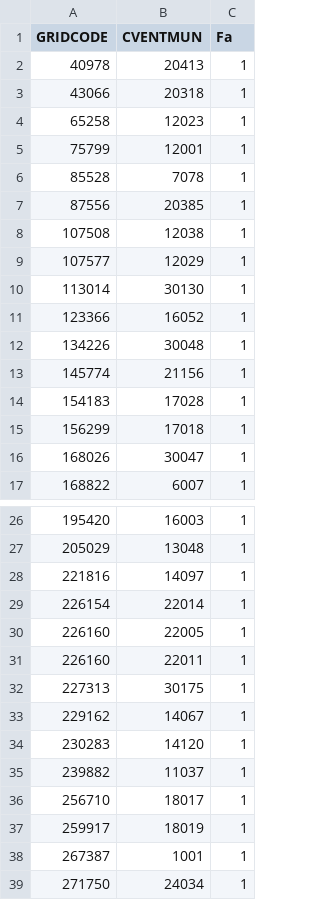
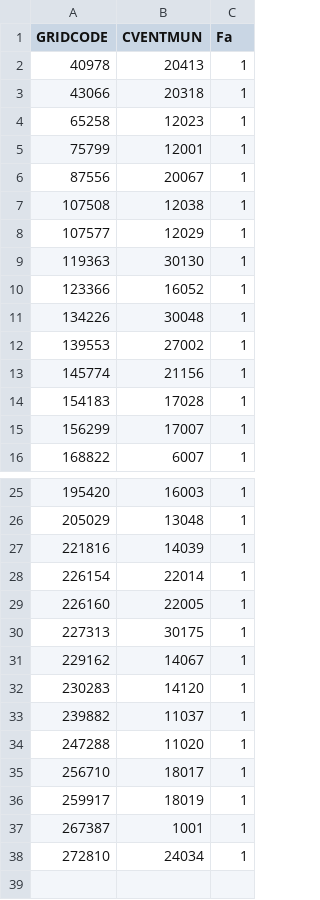
Before and after one commit to CCA-UNAM/emis_2018, a CSV file: 01_datos/centro/aeropuerto.csv, drawn as a sheet; only a part is shown, gaps mark what is left out.

```diff
--- a/01_datos/centro/aeropuerto.csv
+++ b/01_datos/centro/aeropuerto.csv
@@ -5,13 +5,12 @@ GRIDCODE,CVENTMUN,Fa
 75799,12001,1
-85528,7078,1
-87556,20385,1
+87556,20067,1
 107508,12038,1
 107577,12029,1
-113014,30130,1
+119363,30130,1
 123366,16052,1
 134226,30048,1
+139553,27002,1
 145774,21156,1
 154183,17028,1
-156299,17018,1
-168026,30047,1
+156299,17007,1
 168822,6007,1
@@ -27,6 +26,5 @@ GRIDCODE,CVENTMUN,Fa
 205029,13048,1
-221816,14097,1
+221816,14039,1
 226154,22014,1
 226160,22005,1
-226160,22011,1
 227313,30175,1
@@ -35,2 +33,3 @@ GRIDCODE,CVENTMUN,Fa
 239882,11037,1
+247288,11020,1
 256710,18017,1
@@ -38,2 +37,2 @@ GRIDCODE,CVENTMUN,Fa
 267387,1001,1
-271750,24034,1
+272810,24034,1
```
Also changed, not shown: 01_datos/centro/centrales.csv, 01_datos/centro/ffcc.csv, 23 other files.
